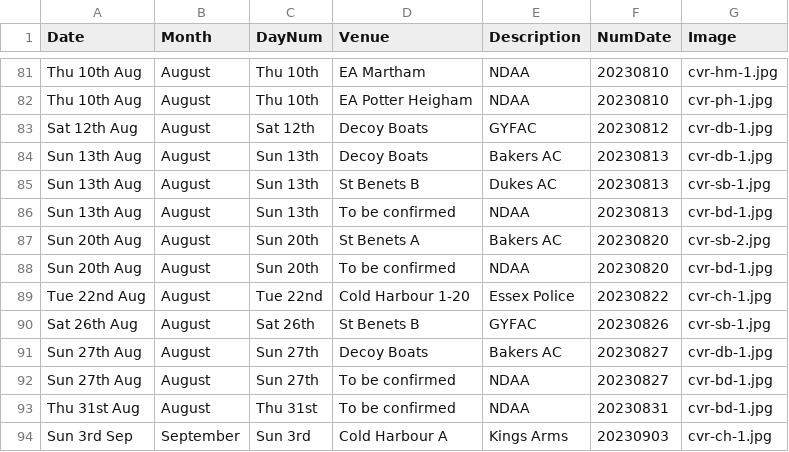
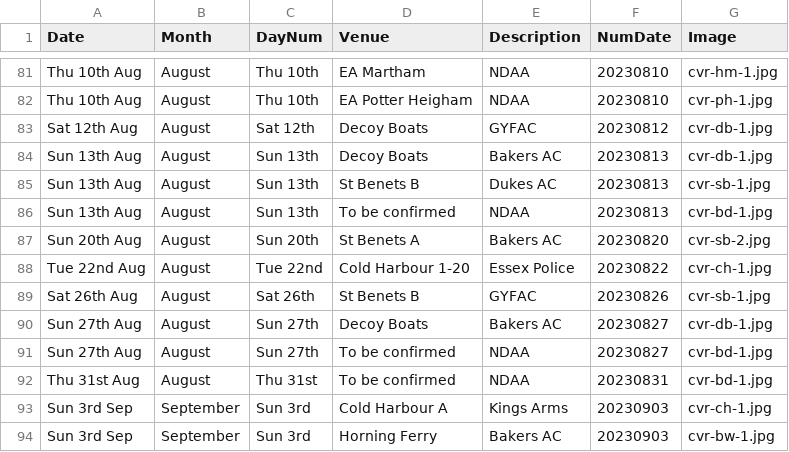
Before and after one commit to ndaa-developer/ndaa-release-two, a CSV file: _data/bookings.csv, drawn as a sheet; only a part is shown, gaps mark what is left out; the shorter side is filled out with more unchanged rows; the diff names each change by its address in the sheet, - before the commit and + after, or states it on an @@ line.

```diff
--- a/_data/bookings.csv
+++ b/_data/bookings.csv
-row 88: Sun 20th Aug | August | Sun 20th | To be confirmed | NDAA | 20230820 | cvr-bd-1.jpg
```
Also changed, not shown: _data/matches.csv.
